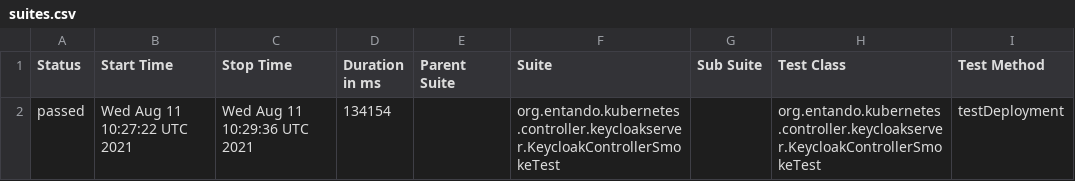
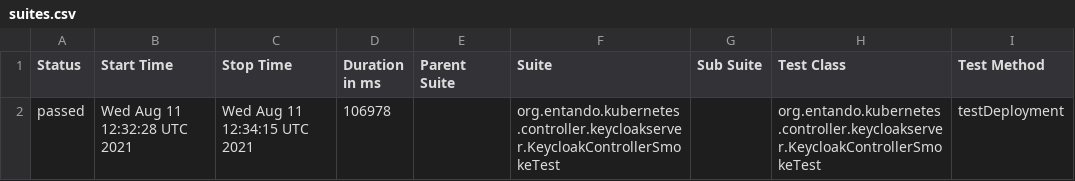
Before and after one commit to entando-k8s/devops-results, a CSV file: entando-k8s-keycloak-controller/PR-28/allure-smoke-reports/data/suites.csv, drawn as a sheet; only a part is shown; the diff names each change by its address in the sheet, - before the commit and + after, or states it on an @@ line.

Commit message:
Publishing files for path entando-k8s-keycloak-controller/PR-28

```diff
--- a/entando-k8s-keycloak-controller/PR-28/allure-smoke-reports/data/suites.csv
+++ b/entando-k8s-keycloak-controller/PR-28/allure-smoke-reports/data/suites.csv
-B2 (Start Time): Wed Aug 11 10:27:22 UTC 2021
+B2 (Start Time): Wed Aug 11 12:32:28 UTC 2021
-C2 (Stop Time): Wed Aug 11 10:29:36 UTC 2021
+C2 (Stop Time): Wed Aug 11 12:34:15 UTC 2021
-D2 (Duration in ms): 134154
+D2 (Duration in ms): 106978
```
Also changed, not shown: 15 other files.
